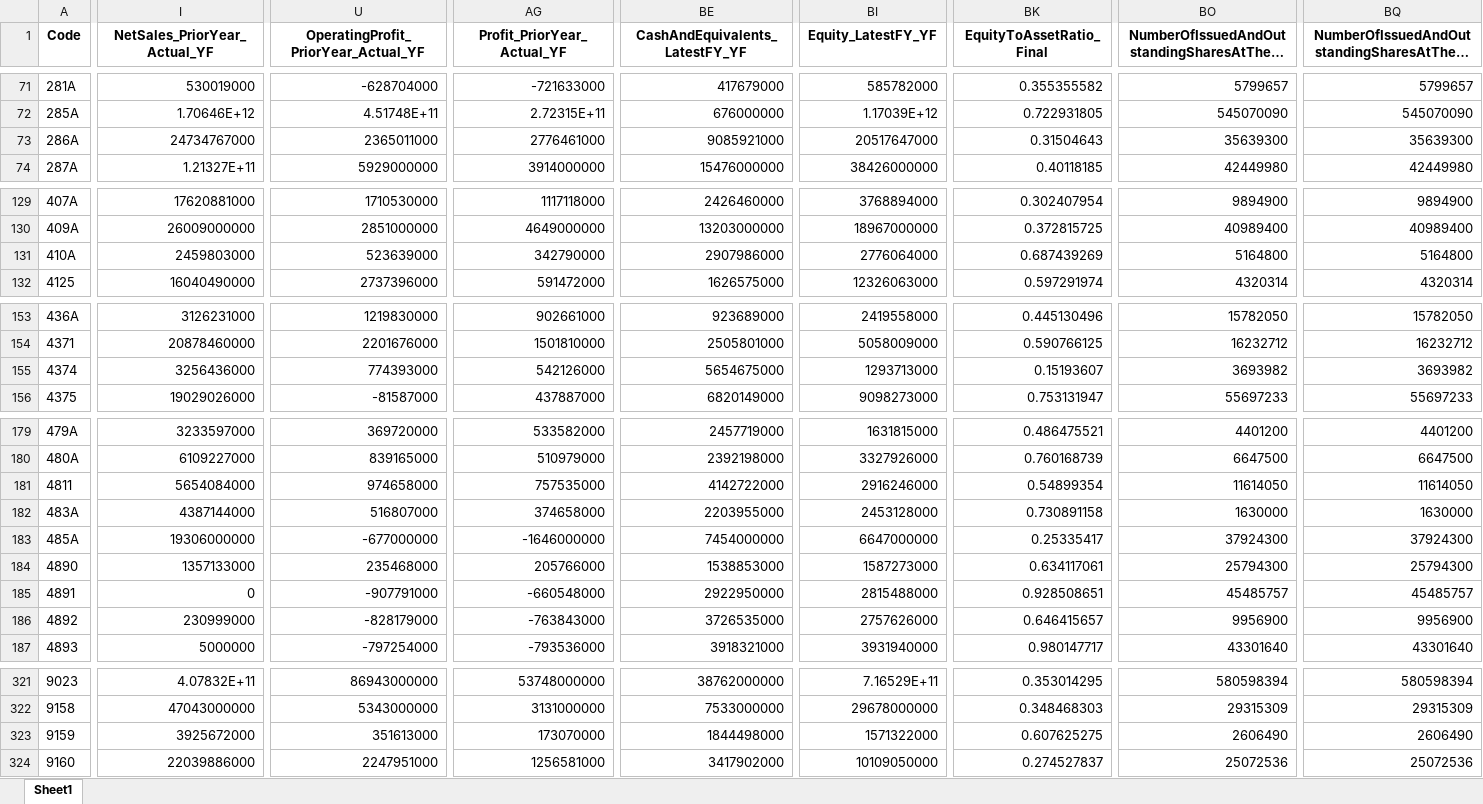
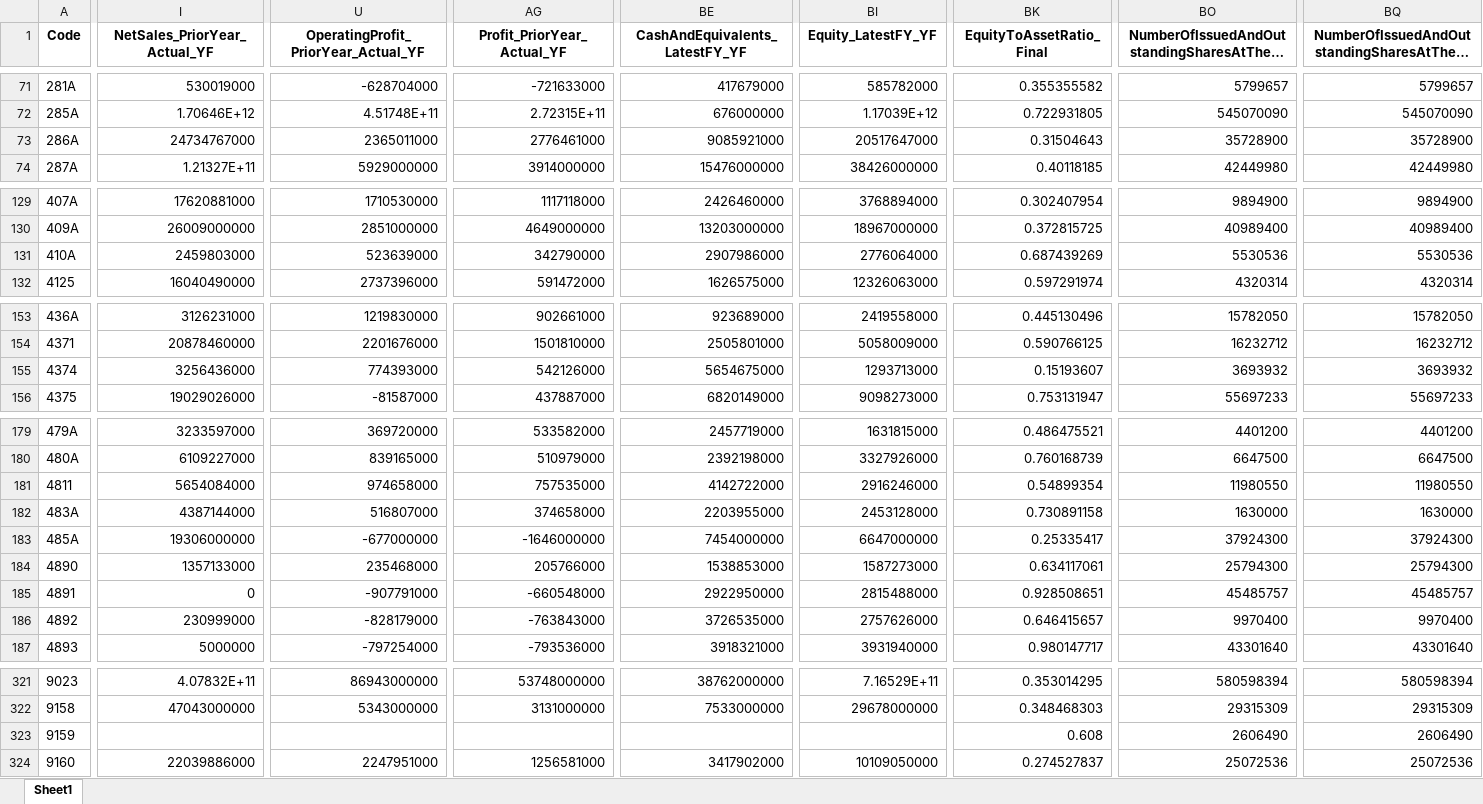
Before and after one commit to mzinvestment1105/mizuki-fund, an Excel workbook: bi/outputs/yfinance_audit.xlsx, sheet Sheet1, drawn as a sheet; only a part is shown, gaps mark what is left out; long unchanged cells end in …; values as stored, in another font and other column widths than the file's, no borders; the diff covers the shown part only; the diff names each change by its address in the sheet, - before the commit and + after, or states it on an @@ line.

```diff
--- a/bi/outputs/yfinance_audit.xlsx (sheet Sheet1)
+++ b/bi/outputs/yfinance_audit.xlsx (sheet Sheet1)
-BO73: 35639300
+BO73: 35728900
-BQ73: 35639300
+BQ73: 35728900
-BO131: 5164800
+BO131: 5530536
-BQ131: 5164800
+BQ131: 5530536
-BO155: 3693982
+BO155: 3693932
-BQ155: 3693982
+BQ155: 3693932
-BO181: 11614050
+BO181: 11980550
-BQ181: 11614050
+BQ181: 11980550
-BO186: 9956900
+BO186: 9970400
-BQ186: 9956900
+BQ186: 9970400
-I323 (NetSales_PriorYear_Actual_YF): 3925672000
+I323 (NetSales_PriorYear_Actual_YF): (empty)
-U323: 351613000
+U323: (empty)
-AG323 (Profit_PriorYear_Actual_YF): 173070000
+AG323 (Profit_PriorYear_Actual_YF): (empty)
-BE323 (CashAndEquivalents_LatestFY_YF): 1844498000
+BE323 (CashAndEquivalents_LatestFY_YF): (empty)
-BI323 (Equity_LatestFY_YF): 1571322000
+BI323 (Equity_LatestFY_YF): (empty)
-BK323 (EquityToAssetRatio_Final): 0.607625275
+BK323 (EquityToAssetRatio_Final): 0.608
```
Also changed, not shown: 70 edited cells elsewhere in this sheet, bi/outputs/screening_master_data_gaps.xlsx, 4 other files.
